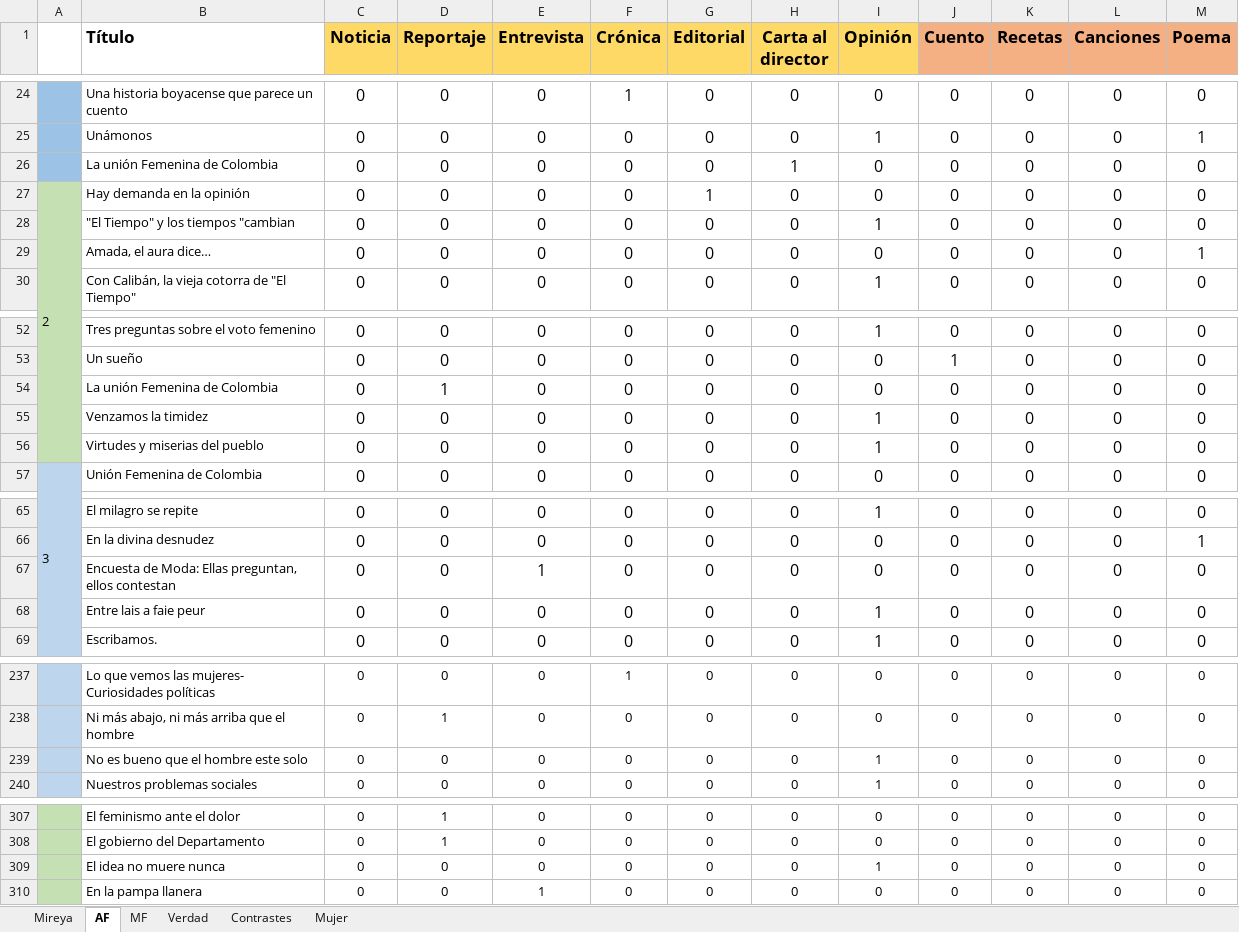
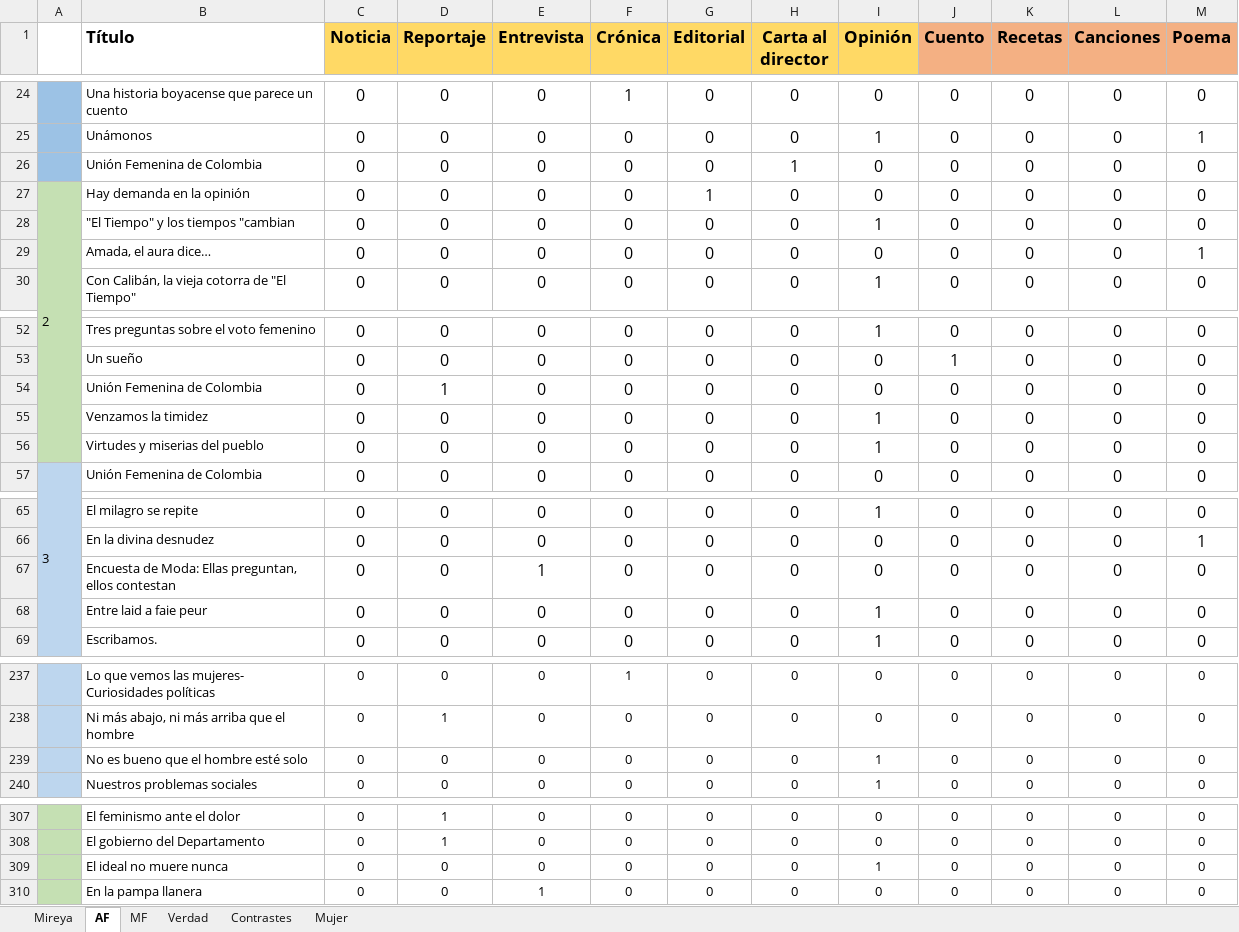
Before and after one commit to 1cgonza/mujeres-de-prensa, an Excel workbook: parser/public/data/Generos.xlsx, sheet AF, drawn as a sheet; only a part is shown, gaps mark what is left out; values as stored, in another font and other column widths than the file's, no borders; the diff covers the shown part only; the diff names each change by its address in the sheet, - before the commit and + after, or states it on an @@ line.

```diff
--- a/parser/public/data/Generos.xlsx (sheet AF)
+++ b/parser/public/data/Generos.xlsx (sheet AF)
-B26 (Título): La unión Femenina de Colombia
+B26 (Título): Unión Femenina de Colombia
-B54 (Título): La unión Femenina de Colombia
+B54 (Título): Unión Femenina de Colombia
-B68 (Título): Entre lais a faie peur
+B68 (Título): Entre laid a faie peur
-B239 (Título): No es bueno que el hombre este solo
+B239 (Título): No es bueno que el hombre esté solo
-B309 (Título): El idea no muere nunca
+B309 (Título): El ideal no muere nunca
```
Also changed, not shown: 1 edited cell elsewhere in this sheet, parser/public/data/TitulosYTemasSegunCatagorias.xlsx.
